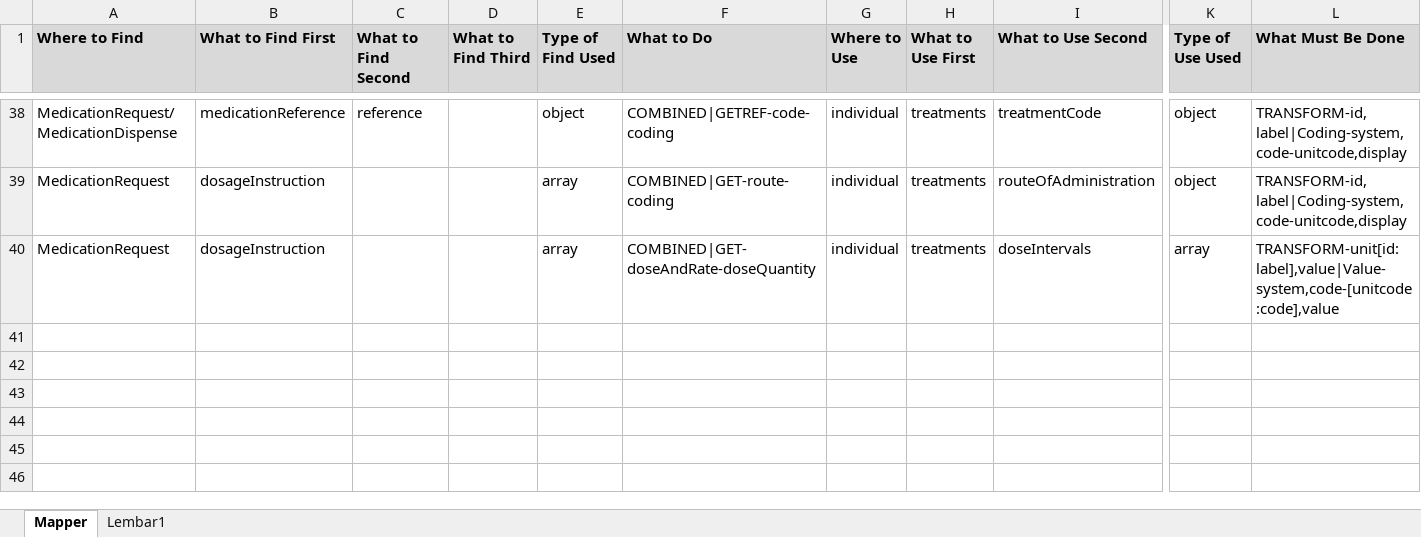
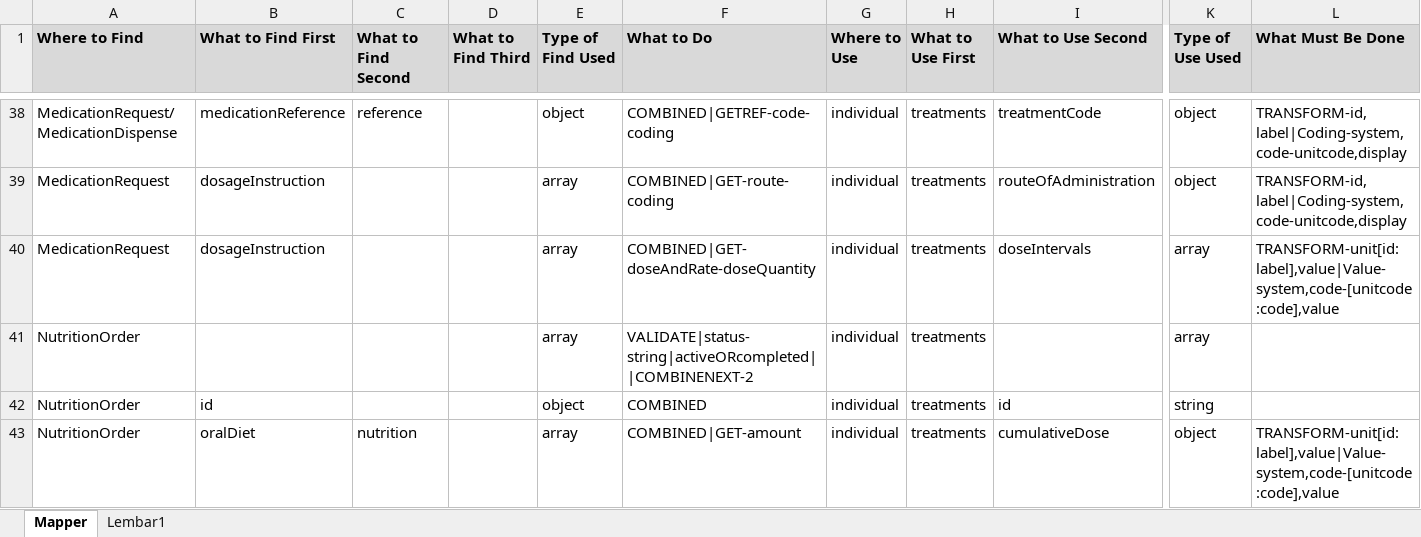
Before and after one commit to swrepo14461/ETL-FHIR-Beacon, an Excel workbook: Mapper.xlsx, sheet Mapper, drawn as a sheet; only a part is shown, gaps mark what is left out; values as stored, in another font and other column widths than the file's, no borders; rows hold the shown columns only; the diff covers the shown part only; the diff names each change by its address in the sheet, - before the commit and + after, or states it on an @@ line.

Commit message:
update mapper nutritions

```diff
--- a/Mapper.xlsx (sheet Mapper)
+++ b/Mapper.xlsx (sheet Mapper)
+row 41: NutritionOrder |  |  |  | array | VALIDATE|status-string|activeORcompleted||COMBINENEXT-2 | individual | treatments |  | array
+row 42: NutritionOrder | id |  |  | object | COMBINED | individual | treatments | id | string
+row 43: NutritionOrder | oralDiet | nutrition |  | array | COMBINED|GET-amount | individual | treatments | cumulativeDose | object | TRANSFORM-unit[id:label],value|Value-system,code-[unitcode:code],value
```
Also changed, not shown: 3 added rows and 3 edited cells elsewhere in this sheet.
